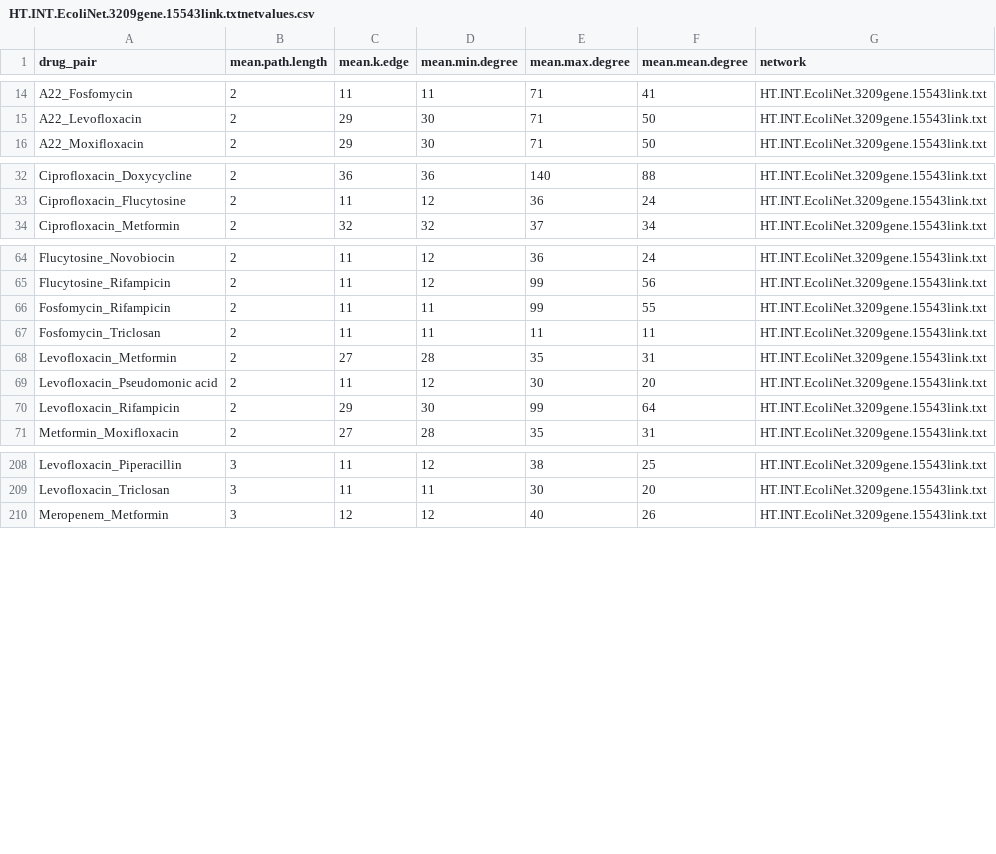
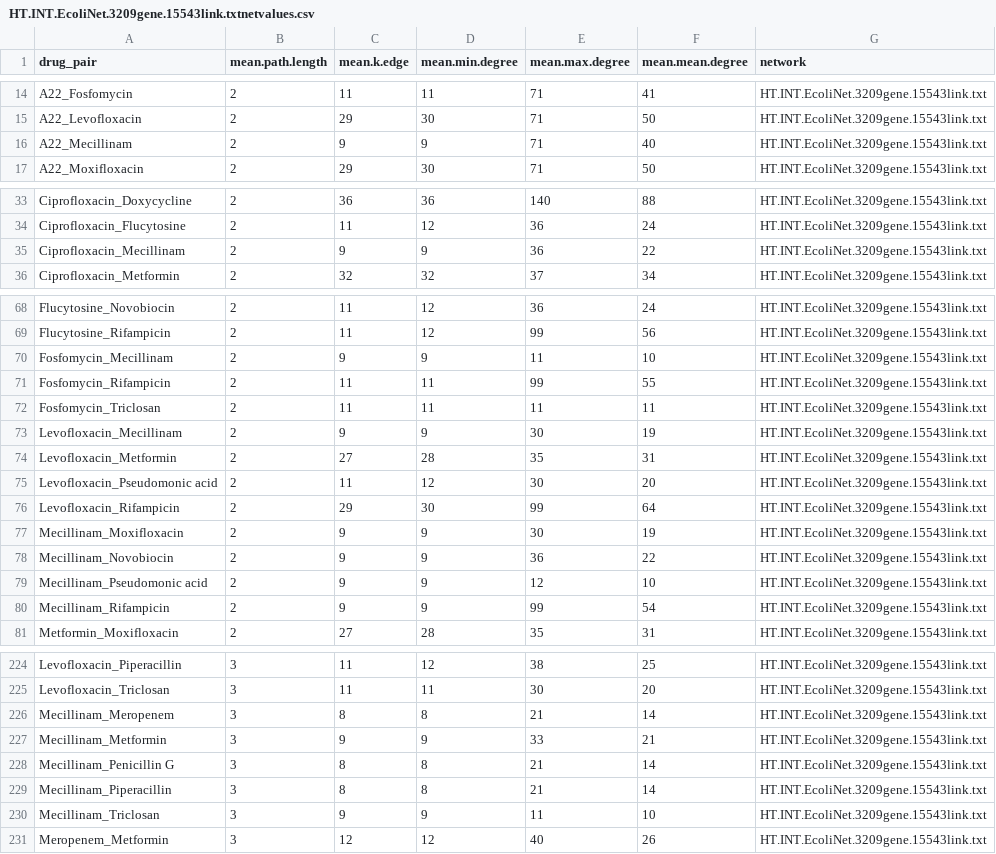
Before and after one commit to Alexggo/ch1-netbio, a CSV file: data/5.Targets_NetworkDistance/HT.INT.EcoliNet.3209gene.15543link.txtnetvalues.csv, drawn as a sheet; only a part is shown, gaps mark what is left out; the diff covers the shown part only; the diff names each change by its address in the sheet, - before the commit and + after, or states it on an @@ line.

```diff
--- a/data/5.Targets_NetworkDistance/HT.INT.EcoliNet.3209gene.15543link.txtnetvalues.csv
+++ b/data/5.Targets_NetworkDistance/HT.INT.EcoliNet.3209gene.15543link.txtnetvalues.csv
+row 16: A22_Mecillinam | 2 | 9 | 9 | 71 | 40 | HT.INT.EcoliNet.3209gene.15543link.txt
+row 35: Ciprofloxacin_Mecillinam | 2 | 9 | 9 | 36 | 22 | HT.INT.EcoliNet.3209gene.15543link.txt
+row 70: Fosfomycin_Mecillinam | 2 | 9 | 9 | 11 | 10 | HT.INT.EcoliNet.3209gene.15543link.txt
+row 73: Levofloxacin_Mecillinam | 2 | 9 | 9 | 30 | 19 | HT.INT.EcoliNet.3209gene.15543link.txt
+row 77: Mecillinam_Moxifloxacin | 2 | 9 | 9 | 30 | 19 | HT.INT.EcoliNet.3209gene.15543link.txt
+row 78: Mecillinam_Novobiocin | 2 | 9 | 9 | 36 | 22 | HT.INT.EcoliNet.3209gene.15543link.txt
+row 79: Mecillinam_Pseudomonic acid | 2 | 9 | 9 | 12 | 10 | HT.INT.EcoliNet.3209gene.15543link.txt
+row 80: Mecillinam_Rifampicin | 2 | 9 | 9 | 99 | 54 | HT.INT.EcoliNet.3209gene.15543link.txt
+row 226: Mecillinam_Meropenem | 3 | 8 | 8 | 21 | 14 | HT.INT.EcoliNet.3209gene.15543link.txt
+row 227: Mecillinam_Metformin | 3 | 9 | 9 | 33 | 21 | HT.INT.EcoliNet.3209gene.15543link.txt
+row 228: Mecillinam_Penicillin G | 3 | 8 | 8 | 21 | 14 | HT.INT.EcoliNet.3209gene.15543link.txt
+row 229: Mecillinam_Piperacillin | 3 | 8 | 8 | 21 | 14 | HT.INT.EcoliNet.3209gene.15543link.txt
+row 230: Mecillinam_Triclosan | 3 | 9 | 9 | 11 | 10 | HT.INT.EcoliNet.3209gene.15543link.txt
```
Also changed, not shown: 12 added rows and 12 edited cells elsewhere in this file, data/5.Targets_NetworkDistance/CX.INT.EcoliNet.v1.4039gene.67494link.txtnetvalues.csv, data/5.Targets_NetworkDistance/EcoliNet.v1.benchmark.txtnetvalues.csv, 34 other files.
